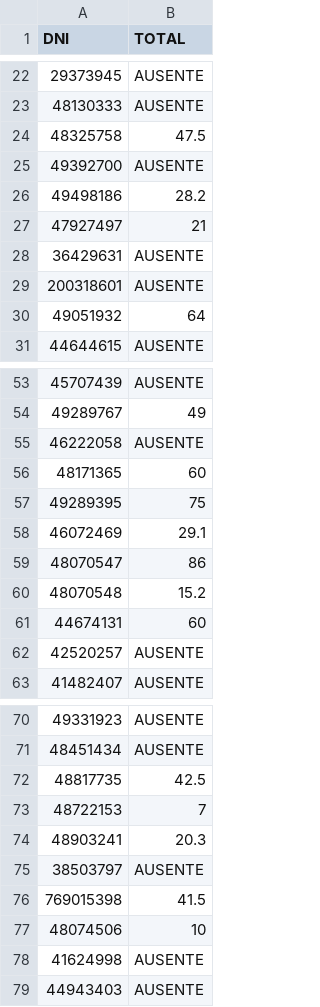
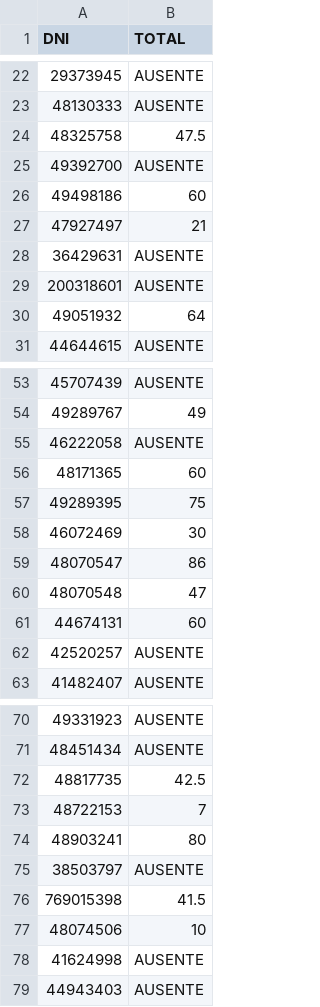
Before and after one commit to Coord-CN-FAMAF/consultas, a CSV file: no_intensivo27/parciales/CNI_26.csv, drawn as a sheet; only a part is shown, gaps mark what is left out.

Commit message:
actualizadas notas PP

```diff
--- a/no_intensivo27/parciales/CNI_26.csv
+++ b/no_intensivo27/parciales/CNI_26.csv
@@ -25,3 +25,3 @@ DNI,TOTAL
 49392700,AUSENTE
-49498186,28.2
+49498186,60
 47927497,21
@@ -57,5 +57,5 @@ DNI,TOTAL
 49289395,75
-46072469,29.1
+46072469,30
 48070547,86
-48070548,15.2
+48070548,47
 44674131,60
@@ -73,3 +73,3 @@ DNI,TOTAL
 48722153,7
-48903241,20.3
+48903241,80
 38503797,AUSENTE
```
